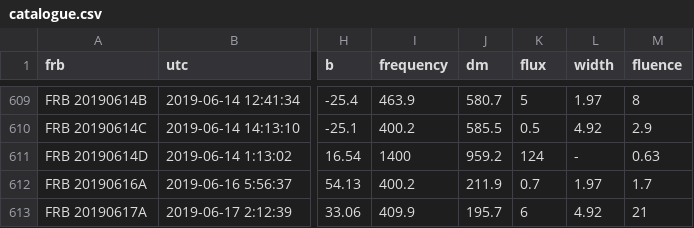
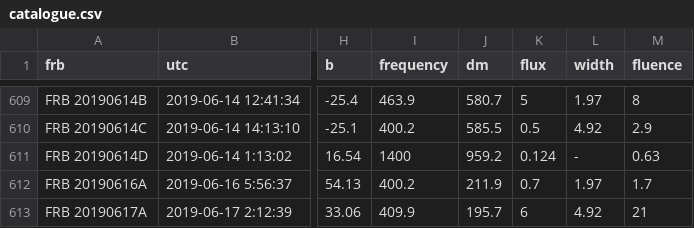
Before and after one commit to HeRTA/FRBSTATS, a CSV file: catalogue.csv, drawn as a sheet; only a part is shown, gaps mark what is left out; the diff names each change by its address in the sheet, - before the commit and + after, or states it on an @@ line.

Commit message:
Correct VLA flux unit (resolve #32)

```diff
--- a/catalogue.csv
+++ b/catalogue.csv
-K611 (flux): 124
+K611 (flux): 0.124
```
